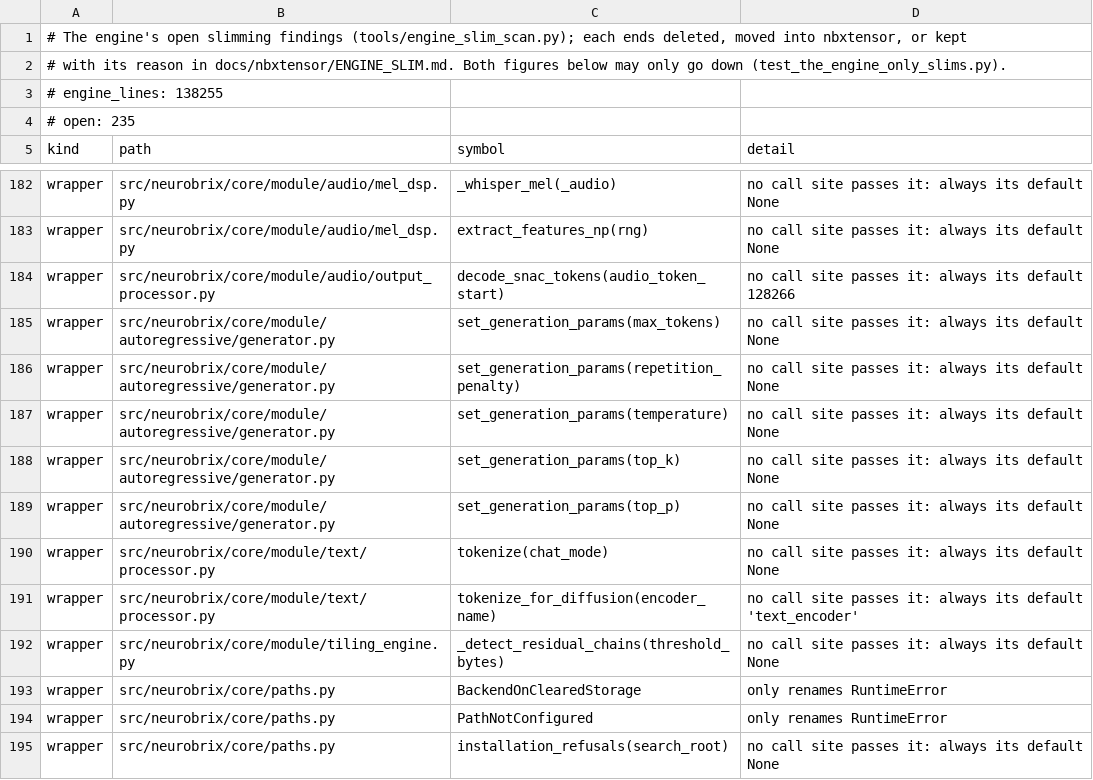
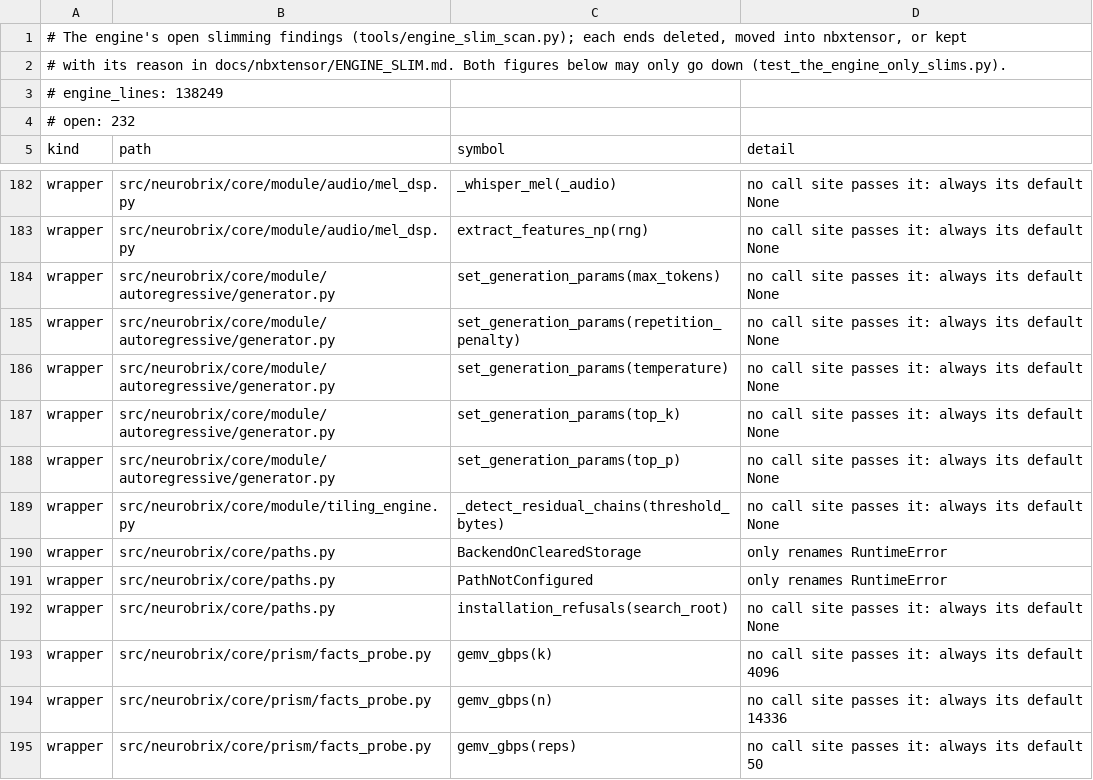
Before and after one commit to NeuroBrix/neurobrix, a TSV file: docs/nbxtensor/engine_slim_list.tsv, drawn as a sheet; only a part is shown, gaps mark what is left out; the shorter side is filled out with more unchanged rows.

Commit message:
engine slim (core/module): TextProcessor.tokenize without the chat_mode override no caller passes (the CLI's chat_mode, else the container's default, as before); kept with their reason — tokenize_for_diffusion(encoder_name) (removing it would only move the component name into the body), and decode_snac_tokens(audio_token_start), whose default is one model's constant (Orpheus 128266 / vocab 156940): it must come from the container (rule 3) — named, not slimmed. Open findings 235 -> 232

```diff
--- a/docs/nbxtensor/engine_slim_list.tsv
+++ b/docs/nbxtensor/engine_slim_list.tsv
@@ -2,4 +2,4 @@
 # with its reason in docs/nbxtensor/ENGINE_SLIM.md. Both figures below may only go down (test_the_engine_only_slims.py).
-# engine_lines: 138255
-# open: 235
+# engine_lines: 138249
+# open: 232
 kind	path	symbol	detail
@@ -183,3 +183,2 @@ wrapper	src/neurobrix/core/module/audio/mel_dsp.py	_whisper_mel(_audio)	no call
 wrapper	src/neurobrix/core/module/audio/mel_dsp.py	extract_features_np(rng)	no call site passes it: always its default None
-wrapper	src/neurobrix/core/module/audio/output_processor.py	decode_snac_tokens(audio_token_start)	no call site passes it: always its default 128266
 wrapper	src/neurobrix/core/module/autoregressive/generator.py	set_generation_params(max_tokens)	no call site passes it: always its default None
@@ -189,4 +188,2 @@ wrapper	src/neurobrix/core/module/autoregressive/generator.py	set_generation_par
 wrapper	src/neurobrix/core/module/autoregressive/generator.py	set_generation_params(top_p)	no call site passes it: always its default None
-wrapper	src/neurobrix/core/module/text/processor.py	tokenize(chat_mode)	no call site passes it: always its default None
-wrapper	src/neurobrix/core/module/text/processor.py	tokenize_for_diffusion(encoder_name)	no call site passes it: always its default 'text_encoder'
 wrapper	src/neurobrix/core/module/tiling_engine.py	_detect_residual_chains(threshold_bytes)	no call site passes it: always its default None
```
Also changed, not shown: 2 other files.
